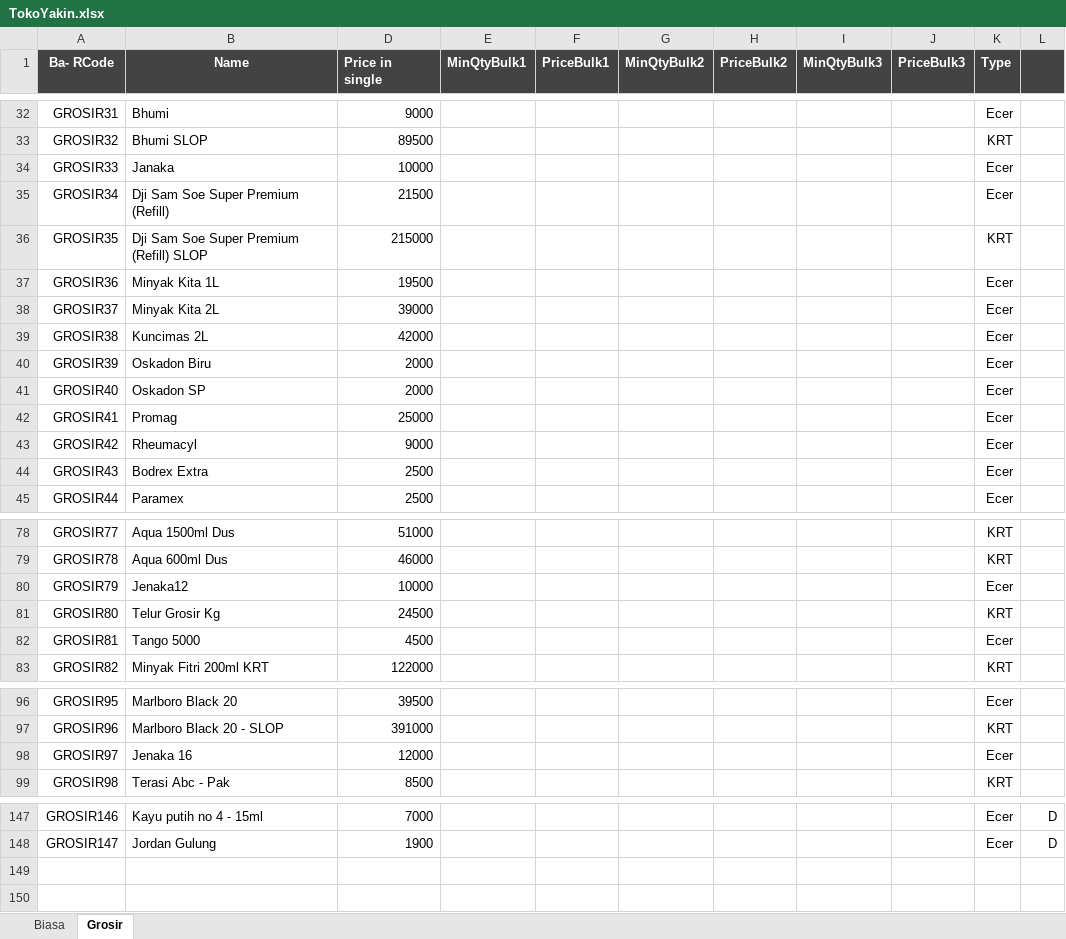
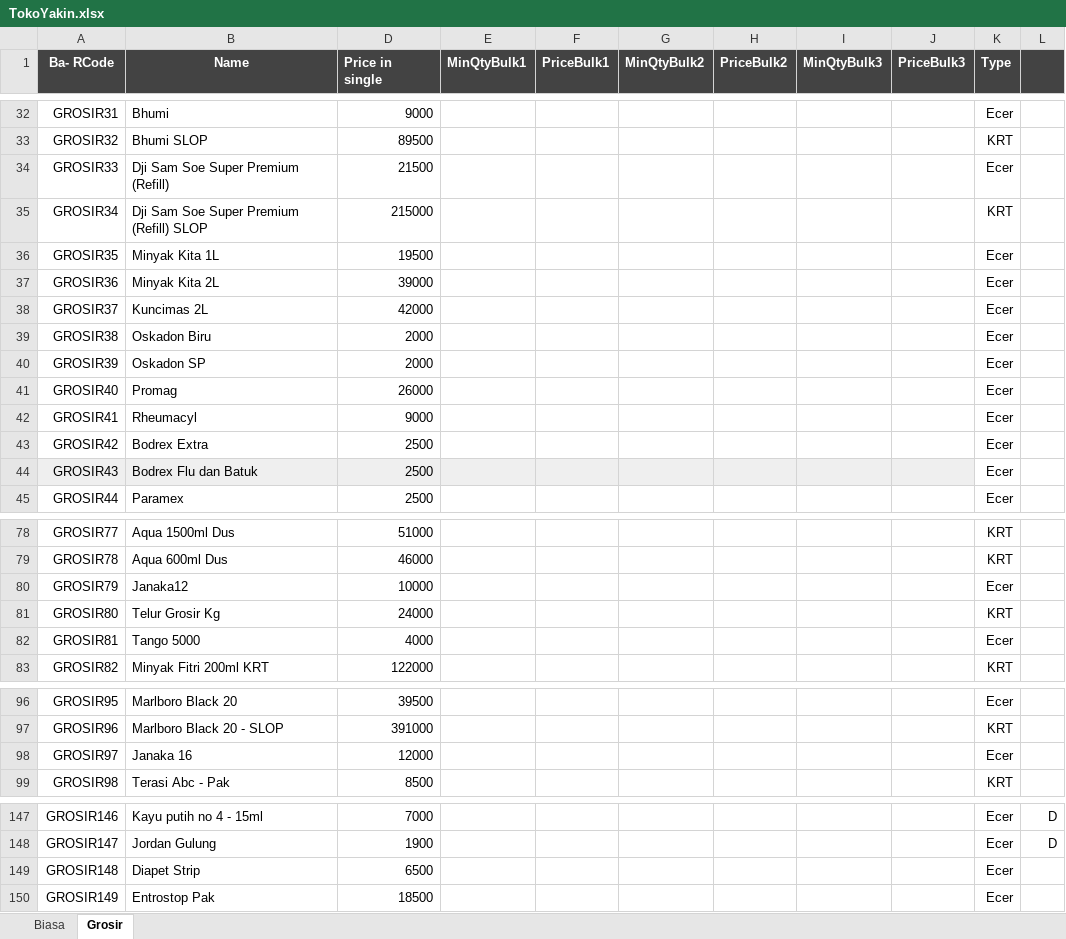
Before and after one commit to rudiath95/toko-yakin, an Excel workbook: TokoYakin.xlsx, sheet Grosir, drawn as a sheet; only a part is shown, gaps mark what is left out; values as stored, in another font and other column widths than the file's, no borders; charts and pictures and conditional formats not drawn; the diff covers the shown part only; the diff names each change by its address in the sheet, - before the commit and + after, or states it on an @@ line.

Commit message:
update spreadsheet data

```diff
--- a/TokoYakin.xlsx (sheet Grosir)
+++ b/TokoYakin.xlsx (sheet Grosir)
-B34 (Name): Janaka
+B34 (Name): Dji Sam Soe Super Premium (Refill)
-D34 (Price in single): 10000
+D34 (Price in single): 21500
-B35 (Name): Dji Sam Soe Super Premium (Refill)
+B35 (Name): Dji Sam Soe Super Premium (Refill) SLOP
-D35 (Price in single): 21500
+D35 (Price in single): 215000
-K35 (Type): Ecer
+K35 (Type): KRT
-B36 (Name): Dji Sam Soe Super Premium (Refill) SLOP
+B36 (Name): Minyak Kita 1L
-D36 (Price in single): 215000
+D36 (Price in single): 19500
-K36 (Type): KRT
+K36 (Type): Ecer
-B37 (Name): Minyak Kita 1L
+B37 (Name): Minyak Kita 2L
-D37 (Price in single): 19500
+D37 (Price in single): 39000
-B38 (Name): Minyak Kita 2L
+B38 (Name): Kuncimas 2L
-D38 (Price in single): 39000
+D38 (Price in single): 42000
-B39 (Name): Kuncimas 2L
+B39 (Name): Oskadon Biru
-D39 (Price in single): 42000
+D39 (Price in single): 2000
-B40 (Name): Oskadon Biru
+B40 (Name): Oskadon SP
-B41 (Name): Oskadon SP
+B41 (Name): Promag
-D41 (Price in single): 2000
+D41 (Price in single): 26000
-B42 (Name): Promag
+B42 (Name): Rheumacyl
-D42 (Price in single): 25000
+D42 (Price in single): 9000
-B43 (Name): Rheumacyl
+B43 (Name): Bodrex Extra
-D43 (Price in single): 9000
+D43 (Price in single): 2500
-A44:B44 fill: none
+A44:B44 fill: #EFEFEF
-B44 (Name): Bodrex Extra
+B44 (Name): Bodrex Flu dan Batuk
-D44:J44 fill: none
+D44:J44 fill: #EFEFEF
-B80 (Name): Jenaka12
+B80 (Name): Janaka12
-D81 (Price in single): 24500
+D81 (Price in single): 24000
-D82 (Price in single): 4500
+D82 (Price in single): 4000
-B98 (Name): Jenaka 16
+B98 (Name): Janaka 16
+row 149: GROSIR148 | Diapet Strip | 6500 |  |  |  |  |  |  | Ecer
+row 150: GROSIR149 | Entrostop Pak | 18500 |  |  |  |  |  |  | Ecer
```
Also changed, not shown: 1 edited cell elsewhere in this sheet, sheet Biasa.
